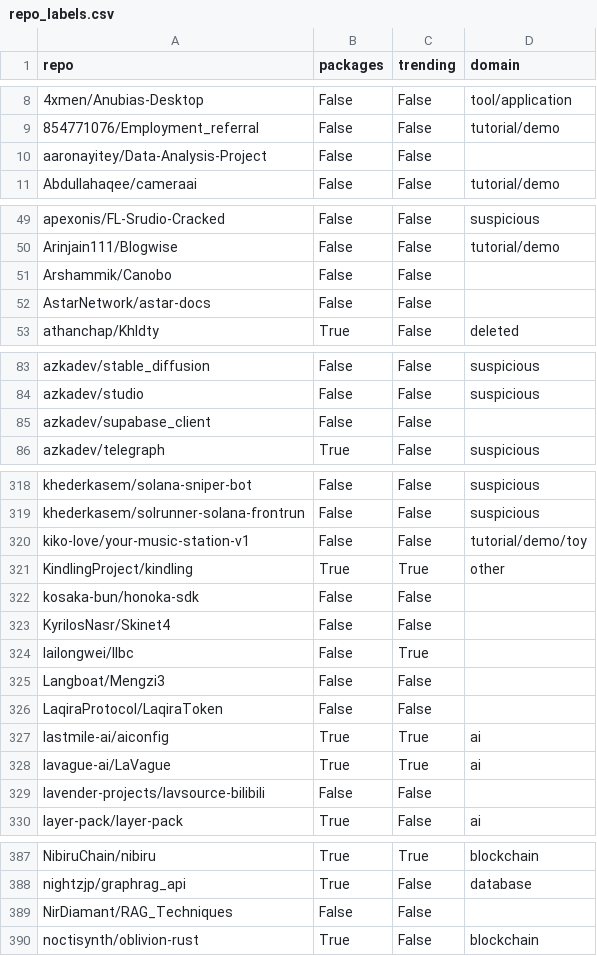
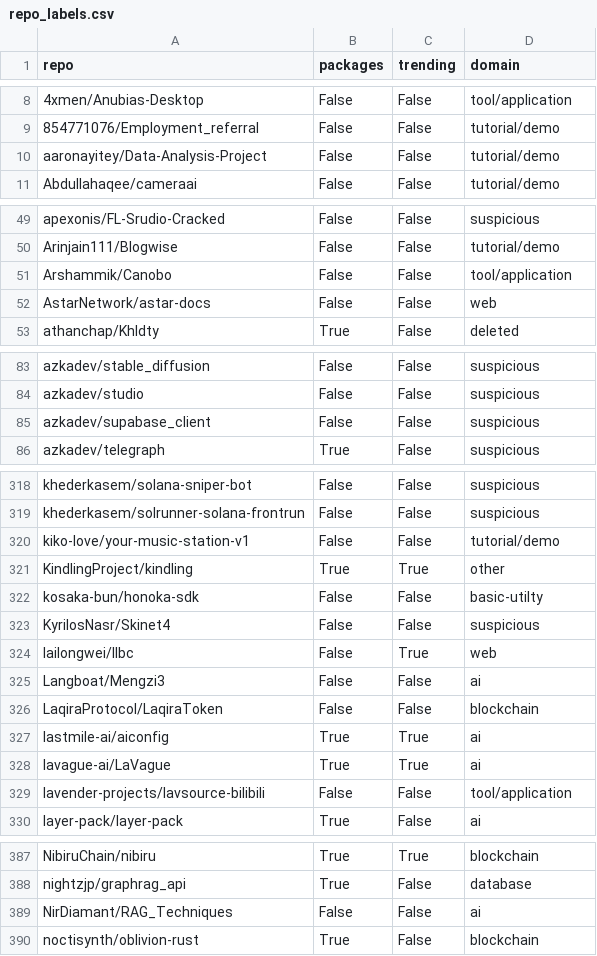
Before and after one commit to hehao98/StarScout, a CSV file: data/repo_labels.csv, drawn as a sheet; only a part is shown, gaps mark what is left out; the diff covers the shown part only.

```diff
--- a/data/repo_labels.csv
+++ b/data/repo_labels.csv
@@ -9,3 +9,3 @@ repo,packages,trending,domain
 854771076/Employment_referral,False,False,tutorial/demo
-aaronayitey/Data-Analysis-Project,False,False,
+aaronayitey/Data-Analysis-Project,False,False,tutorial/demo
 Abdullahaqee/cameraai,False,False,tutorial/demo
@@ -50,4 +50,4 @@ apexonis/FL-Srudio-Cracked,False,False,suspicious
 Arinjain111/Blogwise,False,False,tutorial/demo
-Arshammik/Canobo,False,False,
-AstarNetwork/astar-docs,False,False,
+Arshammik/Canobo,False,False,tool/application
+AstarNetwork/astar-docs,False,False,web
 athanchap/Khldty,True,False,deleted
@@ -84,3 +84,3 @@ azkadev/stable_diffusion,False,False,suspicious
 azkadev/studio,False,False,suspicious
-azkadev/supabase_client,False,False,
+azkadev/supabase_client,False,False,suspicious
 azkadev/telegraph,True,False,suspicious
@@ -319,12 +319,12 @@ khederkasem/solana-sniper-bot,False,False,suspicious
 khederkasem/solrunner-solana-frontrun,False,False,suspicious
-kiko-love/your-music-station-v1,False,False,tutorial/demo/toy
+kiko-love/your-music-station-v1,False,False,tutorial/demo
 KindlingProject/kindling,True,True,other
-kosaka-bun/honoka-sdk,False,False,
-KyrilosNasr/Skinet4,False,False,
-lailongwei/llbc,False,True,
-Langboat/Mengzi3,False,False,
-LaqiraProtocol/LaqiraToken,False,False,
+kosaka-bun/honoka-sdk,False,False,basic-utilty
+KyrilosNasr/Skinet4,False,False,suspicious
+lailongwei/llbc,False,True,web
+Langboat/Mengzi3,False,False,ai
+LaqiraProtocol/LaqiraToken,False,False,blockchain
 lastmile-ai/aiconfig,True,True,ai
 lavague-ai/LaVague,True,True,ai
-lavender-projects/lavsource-bilibili,False,False,
+lavender-projects/lavsource-bilibili,False,False,tool/application
 layer-pack/layer-pack,True,False,ai
@@ -388,3 +388,3 @@ NibiruChain/nibiru,True,True,blockchain
 nightzjp/graphrag_api,True,False,database
-NirDiamant/RAG_Techniques,False,False,
+NirDiamant/RAG_Techniques,False,False,ai
 noctisynth/oblivion-rust,True,False,blockchain
```
Also changed, not shown: 1 edited cell elsewhere in this file, 6 other files.
